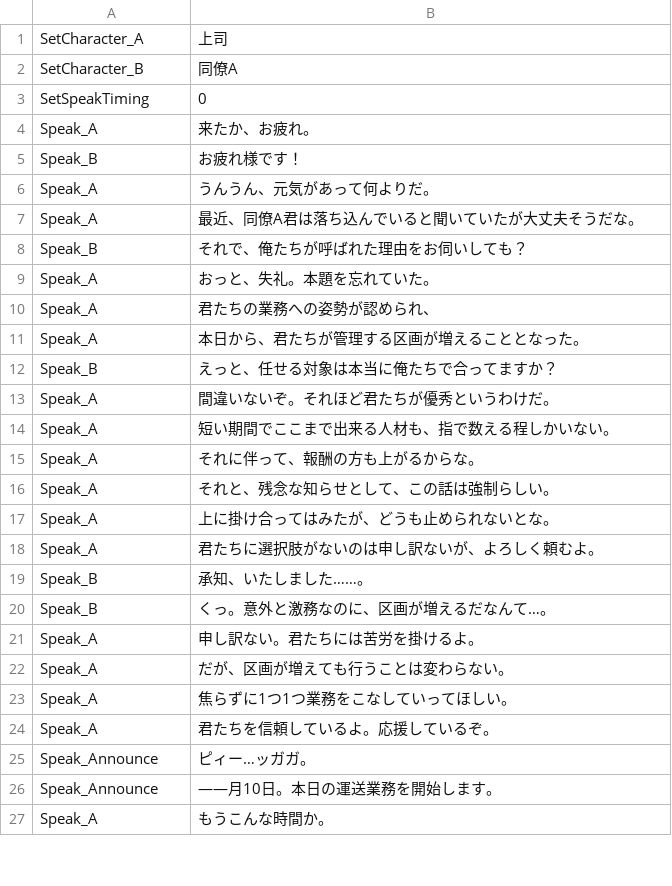
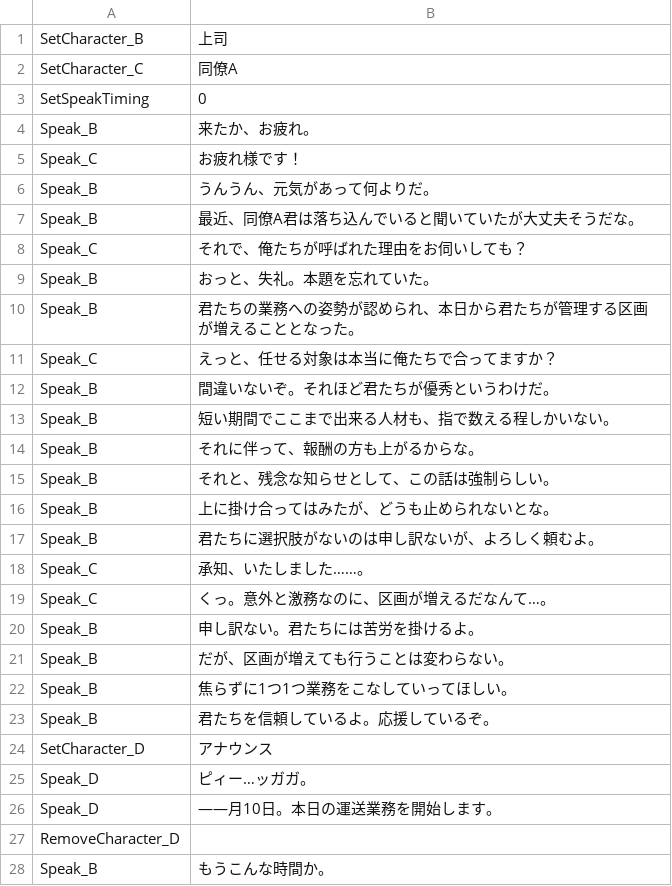
Before and after one commit to sca-syuya-kumagai-0005/GraduationWork, a CSV file: Helios/Assets/Csv/Adventure/Day_10.csv, drawn as a sheet; only a part is shown; the diff covers the shown part only.

```diff
--- a/Helios/Assets/Csv/Adventure/Day_10.csv
+++ b/Helios/Assets/Csv/Adventure/Day_10.csv
@@ -1,27 +1,28 @@
-SetCharacter_A,上司
-SetCharacter_B,同僚A
+SetCharacter_B,上司
+SetCharacter_C,同僚A
 SetSpeakTiming,0
-Speak_A,来たか、お疲れ。
-Speak_B,お疲れ様です！
-Speak_A,うんうん、元気があって何よりだ。
-Speak_A,最近、同僚A君は落ち込んでいると聞いていたが大丈夫そうだな。
-Speak_B,それで、俺たちが呼ばれた理由をお伺いしても？
-Speak_A,おっと、失礼。本題を忘れていた。
-Speak_A,君たちの業務への姿勢が認められ、
-Speak_A,本日から、君たちが管理する区画が増えることとなった。
-Speak_B,えっと、任せる対象は本当に俺たちで合ってますか？
-Speak_A,間違いないぞ。それほど君たちが優秀というわけだ。
-Speak_A,短い期間でここまで出来る人材も、指で数える程しかいない。
-Speak_A,それに伴って、報酬の方も上がるからな。
-Speak_A,それと、残念な知らせとして、この話は強制らしい。
-Speak_A,上に掛け合ってはみたが、どうも止められないとな。
-Speak_A,君たちに選択肢がないのは申し訳ないが、よろしく頼むよ。
-Speak_B,承知、いたしました……。
-Speak_B,くっ。意外と激務なのに、区画が増えるだなんて…。
-Speak_A,申し訳ない。君たちには苦労を掛けるよ。
-Speak_A,だが、区画が増えても行うことは変わらない。
-Speak_A,焦らずに1つ1つ業務をこなしていってほしい。
-Speak_A,君たちを信頼しているよ。応援しているぞ。
-Speak_Announce,ピィー…ッガガ。
-Speak_Announce,――月10日。本日の運送業務を開始します。
-Speak_A,もうこんな時間か。
+Speak_B,来たか、お疲れ。
+Speak_C,お疲れ様です！
+Speak_B,うんうん、元気があって何よりだ。
+Speak_B,最近、同僚A君は落ち込んでいると聞いていたが大丈夫そうだな。
+Speak_C,それで、俺たちが呼ばれた理由をお伺いしても？
+Speak_B,おっと、失礼。本題を忘れていた。
+Speak_B,君たちの業務への姿勢が認められ、本日から君たちが管理する区画が増えることとなった。
+Speak_C,えっと、任せる対象は本当に俺たちで合ってますか？
+Speak_B,間違いないぞ。それほど君たちが優秀というわけだ。
+Speak_B,短い期間でここまで出来る人材も、指で数える程しかいない。
+Speak_B,それに伴って、報酬の方も上がるからな。
+Speak_B,それと、残念な知らせとして、この話は強制らしい。
+Speak_B,上に掛け合ってはみたが、どうも止められないとな。
+Speak_B,君たちに選択肢がないのは申し訳ないが、よろしく頼むよ。
+Speak_C,承知、いたしました……。
+Speak_C,くっ。意外と激務なのに、区画が増えるだなんて…。
+Speak_B,申し訳ない。君たちには苦労を掛けるよ。
+Speak_B,だが、区画が増えても行うことは変わらない。
+Speak_B,焦らずに1つ1つ業務をこなしていってほしい。
+Speak_B,君たちを信頼しているよ。応援しているぞ。
+SetCharacter_D,アナウンス
+Speak_D,ピィー…ッガガ。
+Speak_D,――月10日。本日の運送業務を開始します。
+RemoveCharacter_D,
+Speak_B,もうこんな時間か。
```
Also changed, not shown: 1 added row and 1 edited cell elsewhere in this file, Helios/Assets/Csv/Adventure/Day_11.csv, Helios/Assets/Csv/Adventure/Day_12.csv, 36 other files.
